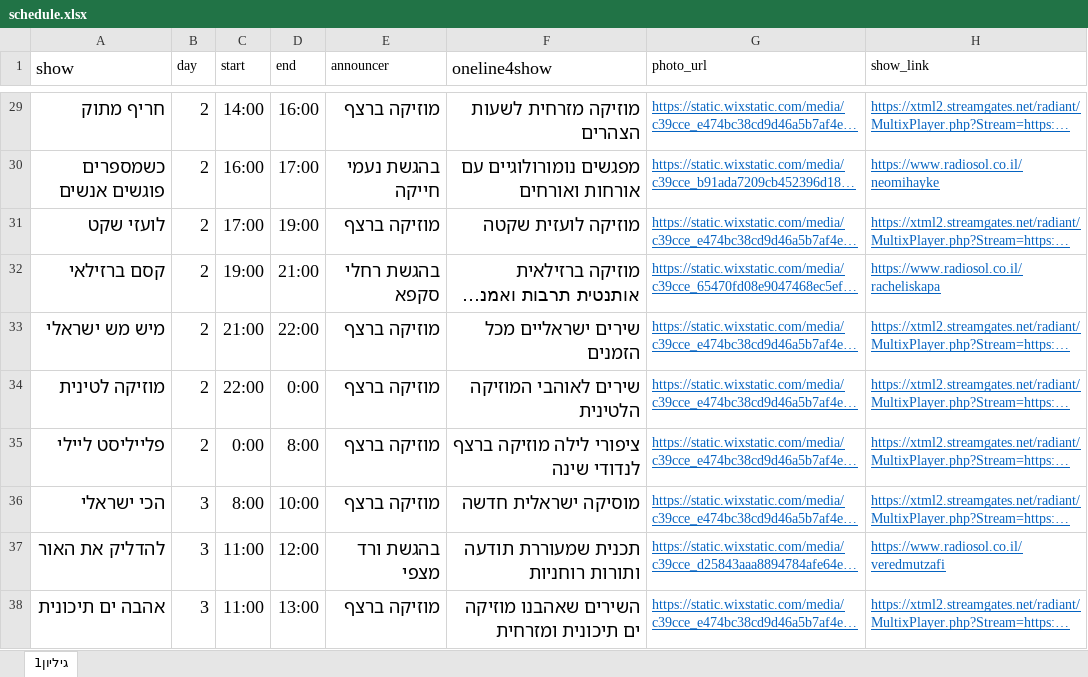
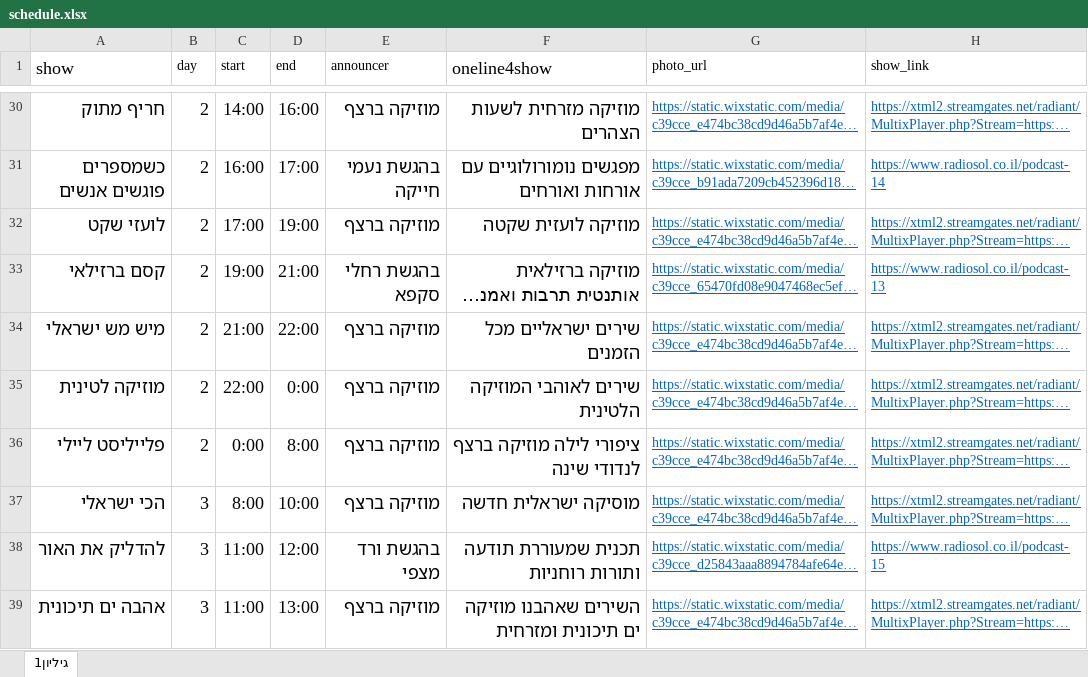
Before and after one commit to galrabino/radiosol, an Excel workbook: schedule.xlsx, sheet גיליון1, drawn as a sheet; only a part is shown, gaps mark what is left out; long unchanged cells end in …; values as stored, in another font and other column widths than the file's, no borders; addresses are those after the commit; the diff covers the shown part only; the diff names each change by its address in the sheet, - before the commit and + after, or states it on an @@ line.

```diff
--- a/schedule.xlsx (sheet גיליון1)
+++ b/schedule.xlsx (sheet גיליון1)
-H31 (show_link): https://www.radiosol.co.il/neomihayke
+H31 (show_link): https://www.radiosol.co.il/podcast-14
-H33 (show_link): https://www.radiosol.co.il/racheliskapa
+H33 (show_link): https://www.radiosol.co.il/podcast-13
-H38 (show_link): https://www.radiosol.co.il/veredmutzafi
+H38 (show_link): https://www.radiosol.co.il/podcast-15
```
Also changed, not shown: 1 added row and 33 edited cells elsewhere in this sheet.
